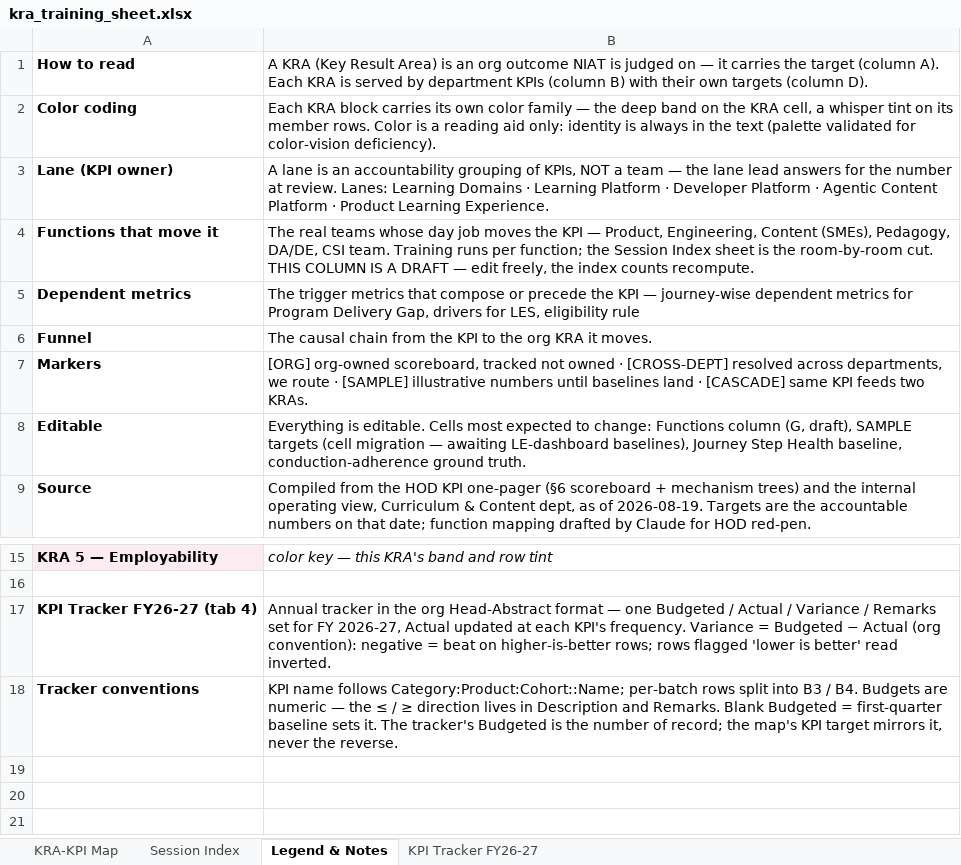
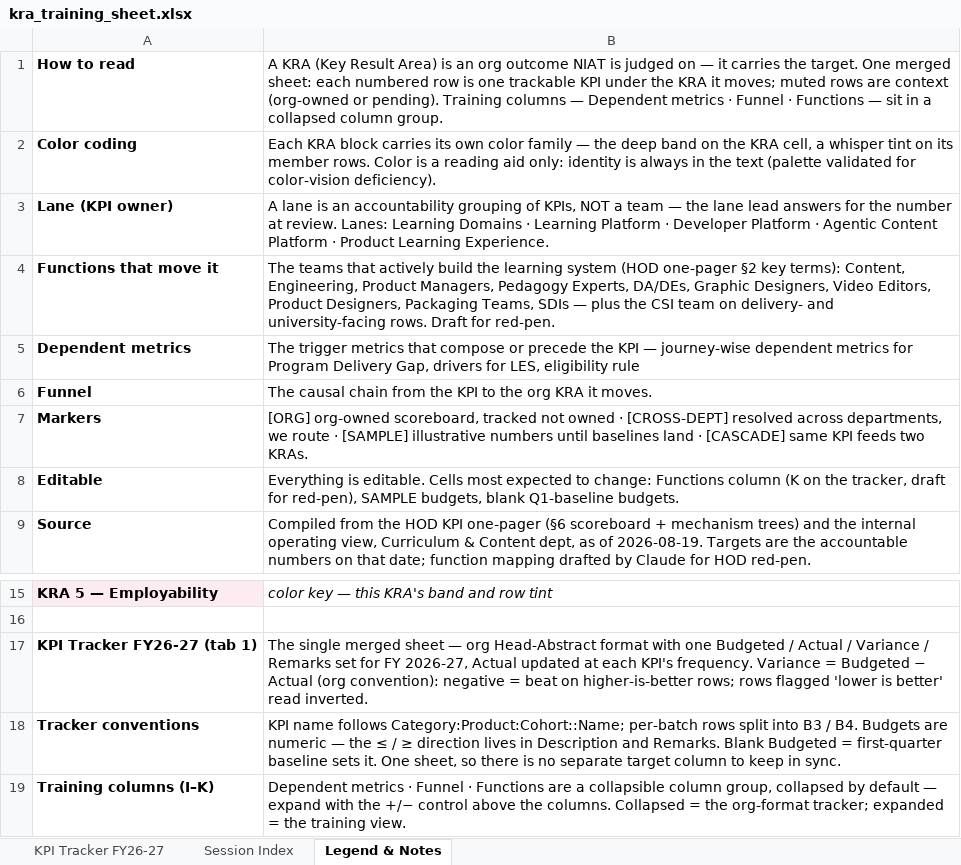
Before and after one commit to pavangangireddy2-max/open_acp, an Excel workbook: docs/handoff/artifacts/kra_training_sheet.xlsx, sheet Legend & Notes, drawn as a sheet; only a part is shown, gaps mark what is left out; values as stored, in another font and other column widths than the file's, no borders; the diff names each change by its address in the sheet, - before the commit and + after, or states it on an @@ line.

```diff
--- a/docs/handoff/artifacts/kra_training_sheet.xlsx (sheet Legend & Notes)
+++ b/docs/handoff/artifacts/kra_training_sheet.xlsx (sheet Legend & Notes)
-sheet tab: KRA-KPI Map
@@ sheet tab order changed: KPI Tracker FY26-27 | Session Index | Legend & Notes @@
-B1: …carries the target (column A). Each KRA is served by department KPIs (column B) with their own targets (column D).
+B1: …carries the target. One merged sheet: each numbered row is one trackable KPI under the KRA it moves; muted rows are context (org-owned or pending). Training columns — Dependent metrics · Funnel · Functions — sit in a collapsed column group.
-B4: The real teams whose day job moves the KPI — Product, Engineering, Content (SMEs), Pedagogy, DA/DE, CSI team. Training runs per function; the Session Index sheet is the room-by-room cut. THIS COLUMN IS A DRAFT — edit freely, the index counts recompute.
+B4: The teams that actively build the learning system (HOD one-pager §2 key terms): Content, Engineering, Product Managers, Pedagogy Experts, DA/DEs, Graphic Designers, Video Editors, Product Designers, Packaging Teams, SDIs — plus the CSI team on delivery- and university-facing rows. Draft for red-pen.
-B8: …Functions column (G, draft), SAMPLE targets (cell migration — awaiting LE-dashboard baselines), Journey Step Health baseline, conduction-adherence ground truth.
+B8: …Functions column (K on the tracker, draft for red-pen), SAMPLE budgets, blank Q1-baseline budgets.
-A17: KPI Tracker FY26-27 (tab 4)
+A17: KPI Tracker FY26-27 (tab 1)
-B17: Annual tracker in the org Head-Abstract format — one Budgeted…
+B17: The single merged sheet — org Head-Abstract format with one Budgeted…
-B18: …sets it. The tracker's Budgeted is the number of record; the map's KPI target mirrors it, never the reverse.
+B18: …sets it. One sheet, so there is no separate target column to keep in sync.
+row 19: Training columns (I–K) | Dependent metrics · Funnel · Functions are a collapsible column group, collapsed by default — expand with the +/− control above the columns. Collapsed = the org-format tracker; expanded = the training view.
```
Also changed, not shown: sheet KPI Tracker FY26-27, sheet Session Index, hidden cells, 4 other files.
